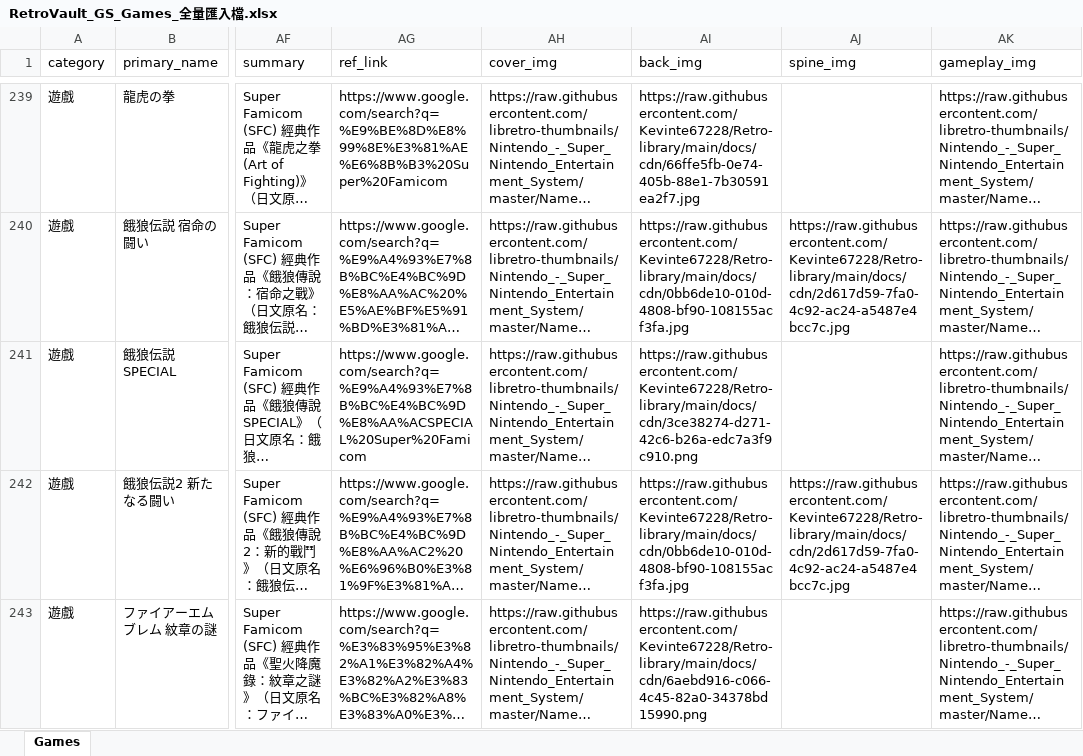
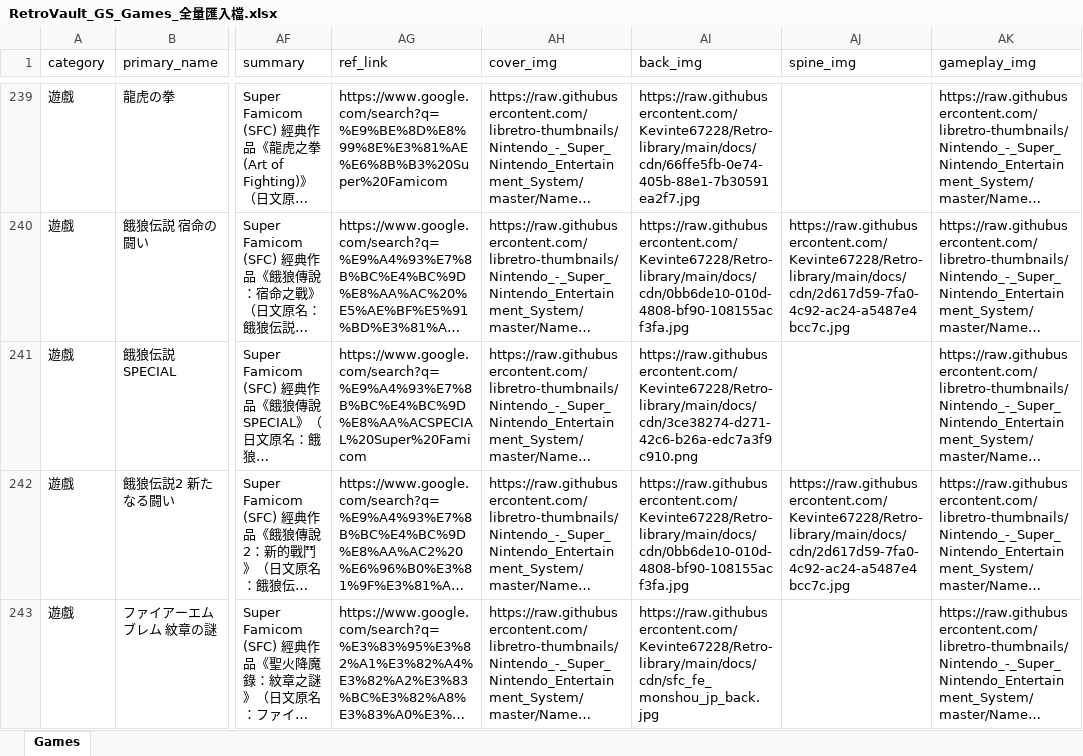
Before and after one commit to Kevinte67228/Retro-library, an Excel workbook: data/RetroVault_GS_Games_全量匯入檔.xlsx, sheet Games, drawn as a sheet; only a part is shown, gaps mark what is left out; long unchanged cells end in …; values as stored, in another font and other column widths than the file's, no borders; the diff covers the shown part only; the diff names each change by its address in the sheet, - before the commit and + after, or states it on an @@ line.

Commit message:
feat(assets & rules): add SFC reprint boxes, eliminate US SNES backs, and establish region integrity rules

```diff
--- a/data/RetroVault_GS_Games_全量匯入檔.xlsx (sheet Games)
+++ b/data/RetroVault_GS_Games_全量匯入檔.xlsx (sheet Games)
-AI243 (back_img): https://raw.githubusercontent.com/Kevinte67228/Retro-library/main/docs/cdn/6aebd916-c066-4c45-82a0-34378bd15990.png
+AI243 (back_img): https://raw.githubusercontent.com/Kevinte67228/Retro-library/main/docs/cdn/sfc_fe_monshou_jp_back.jpg
```
Also changed, not shown: 16 edited cells elsewhere in this sheet, 19 other files.
